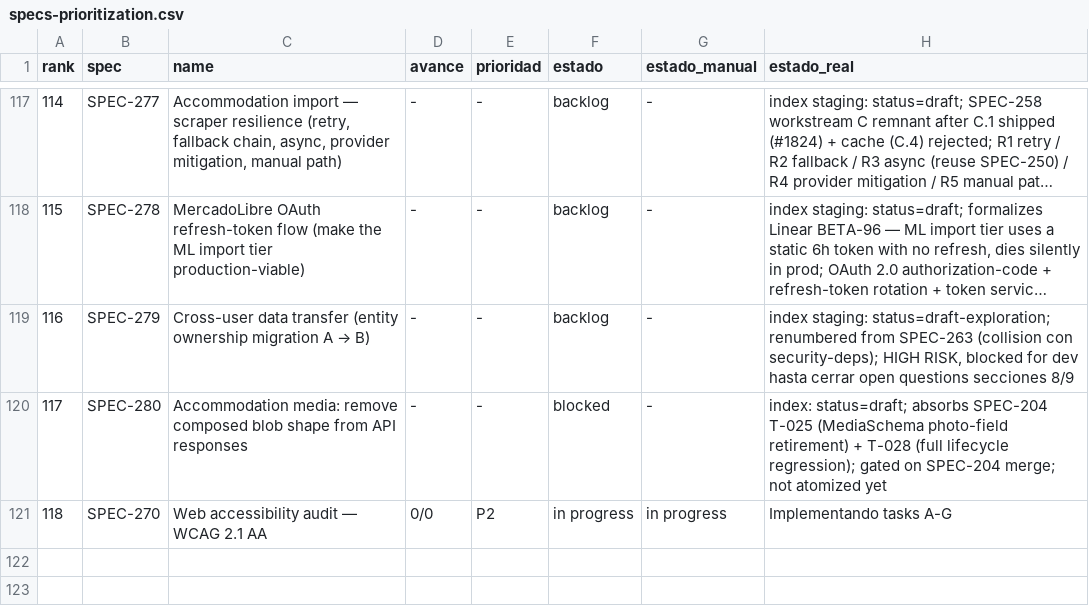
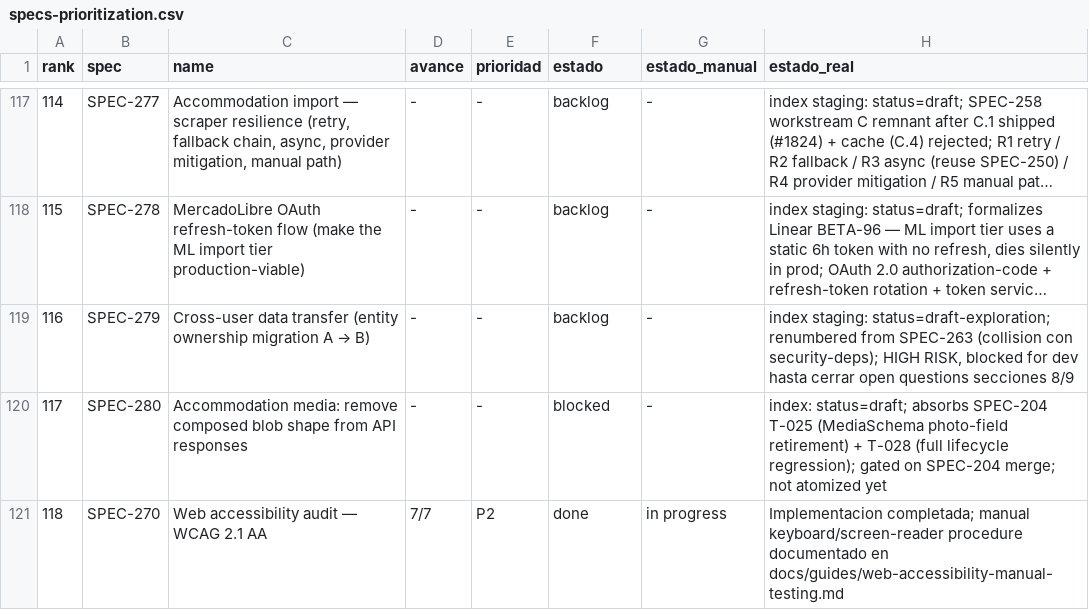
Before and after one commit to qazuor/hospeda, a CSV file: specs-prioritization.csv, drawn as a sheet; only a part is shown, gaps mark what is left out; long unchanged cells end in …; the diff names each change by its address in the sheet, - before the commit and + after, or states it on an @@ line.

Commit message:
docs(spec): add manual a11y testing guide and close SPEC-270

```diff
--- a/specs-prioritization.csv
+++ b/specs-prioritization.csv
-D121 (avance): 0/0
+D121 (avance): 7/7
-F121 (estado): in progress
+F121 (estado): done
-H121 (estado_real): Implementando tasks A-G
+H121 (estado_real): Implementacion completada; manual keyboard/screen-reader procedure documentado en docs/guides/web-accessibility-manual-testing.md
```
Also changed, not shown: 6 other files.
